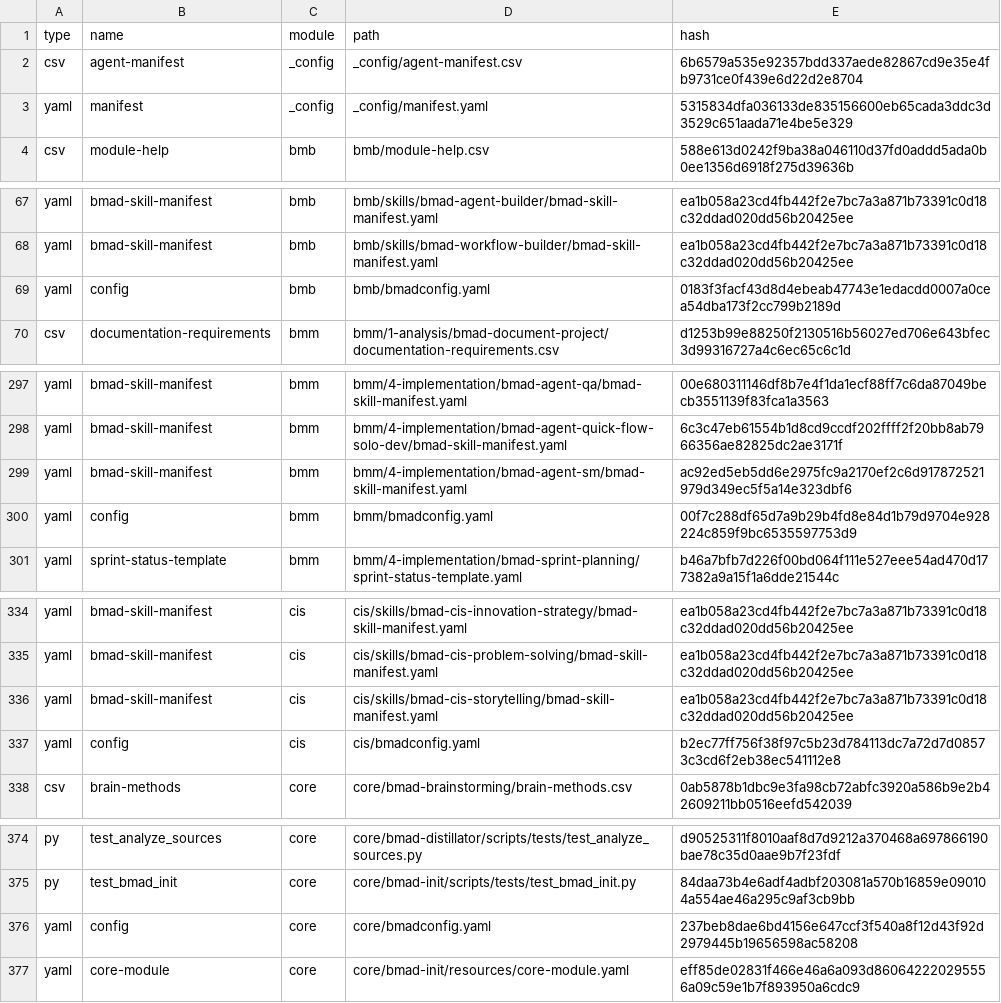
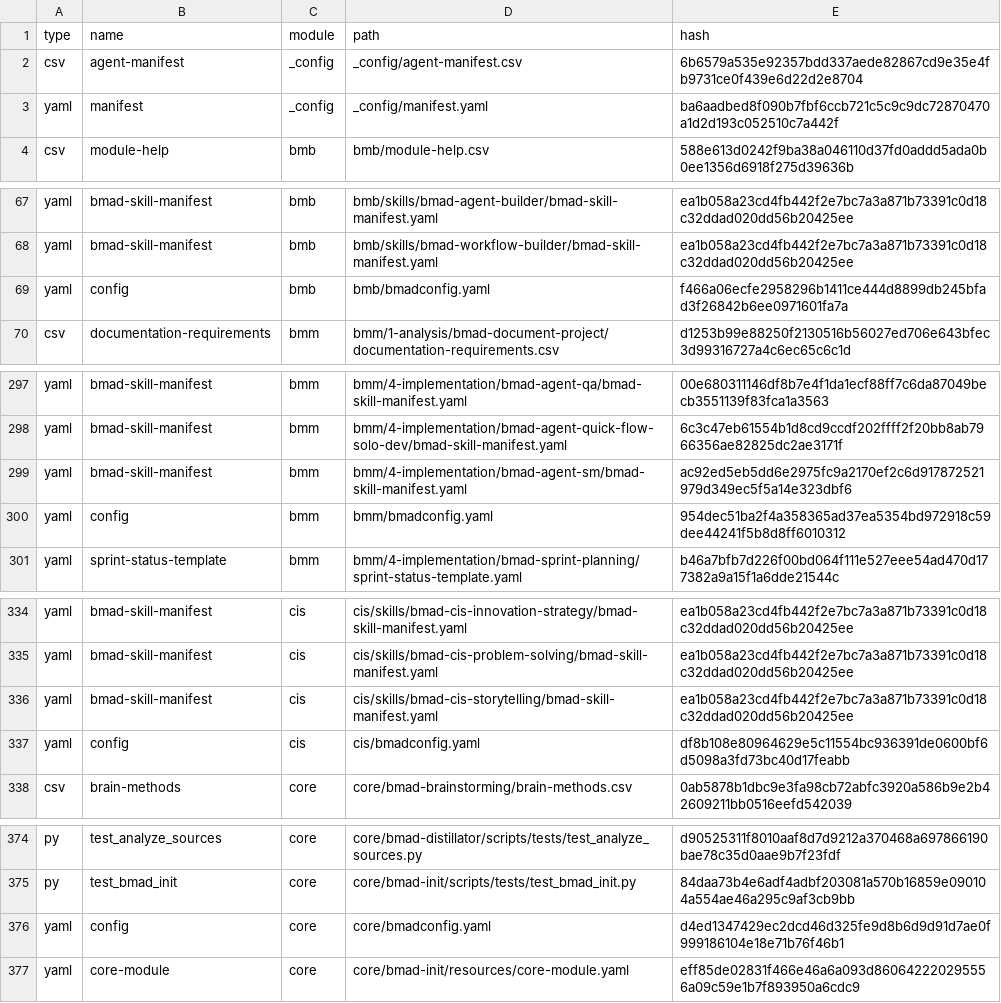
Before and after one commit to crisweber2600/Lens.Core.Src, a CSV file: _bmad/_config/files-manifest.csv, drawn as a sheet; only a part is shown, gaps mark what is left out; the diff covers the shown part only.

```diff
--- a/_bmad/_config/files-manifest.csv
+++ b/_bmad/_config/files-manifest.csv
@@ -2,3 +2,3 @@ type,name,module,path,hash
 "csv","agent-manifest","_config","_config/agent-manifest.csv","6b6579a535e92357bdd337aede82867cd9e35e4fb9731ce0f439e6d22d2e8704"
-"yaml","manifest","_config","_config/manifest.yaml","5315834dfa036133de835156600eb65cada3ddc3d3529c651aada71e4be5e329"
+"yaml","manifest","_config","_config/manifest.yaml","ba6aadbed8f090b7fbf6ccb721c5c9c9dc72870470a1d2d193c052510c7a442f"
 "csv","module-help","bmb","bmb/module-help.csv","588e613d0242f9ba38a046110d37fd0addd5ada0b0ee1356d6918f275d39636b"
@@ -68,3 +68,3 @@ type,name,module,path,hash
 "yaml","bmad-skill-manifest","bmb","bmb/skills/bmad-workflow-builder/bmad-skill-manifest.yaml","ea1b058a23cd4fb442f2e7bc7a3a871b73391c0d18c32ddad020dd56b20425ee"
-"yaml","config","bmb","bmb/bmadconfig.yaml","0183f3facf43d8d4ebeab47743e1edacdd0007a0cea54dba173f2cc799b2189d"
+"yaml","config","bmb","bmb/bmadconfig.yaml","f466a06ecfe2958296b1411ce444d8899db245bfad3f26842b6ee0971601fa7a"
 "csv","documentation-requirements","bmm","bmm/1-analysis/bmad-document-project/documentation-requirements.csv","d1253b99e88250f2130516b56027ed706e643bfec3d99316727a4c6ec65c6c1d"
@@ -299,3 +299,3 @@ type,name,module,path,hash
 "yaml","bmad-skill-manifest","bmm","bmm/4-implementation/bmad-agent-sm/bmad-skill-manifest.yaml","ac92ed5eb5dd6e2975fc9a2170ef2c6d917872521979d349ec5f5a14e323dbf6"
-"yaml","config","bmm","bmm/bmadconfig.yaml","00f7c288df65d7a9b29b4fd8e84d1b79d9704e928224c859f9bc6535597753d9"
+"yaml","config","bmm","bmm/bmadconfig.yaml","954dec51ba2f4a358365ad37ea5354bd972918c59dee44241f5b8d8ff6010312"
 "yaml","sprint-status-template","bmm","bmm/4-implementation/bmad-sprint-planning/sprint-status-template.yaml","b46a7bfb7d226f00bd064f111e527eee54ad470d177382a9a15f1a6dde21544c"
@@ -336,3 +336,3 @@ type,name,module,path,hash
 "yaml","bmad-skill-manifest","cis","cis/skills/bmad-cis-storytelling/bmad-skill-manifest.yaml","ea1b058a23cd4fb442f2e7bc7a3a871b73391c0d18c32ddad020dd56b20425ee"
-"yaml","config","cis","cis/bmadconfig.yaml","b2ec77ff756f38f97c5b23d784113dc7a72d7d08573c3cd6f2eb38ec541112e8"
+"yaml","config","cis","cis/bmadconfig.yaml","df8b108e80964629e5c11554bc936391de0600bf6d5098a3fd73bc40d17feabb"
 "csv","brain-methods","core","core/bmad-brainstorming/brain-methods.csv","0ab5878b1dbc9e3fa98cb72abfc3920a586b9e2b42609211bb0516eefd542039"
@@ -375,3 +375,3 @@ type,name,module,path,hash
 "py","test_bmad_init","core","core/bmad-init/scripts/tests/test_bmad_init.py","84daa73b4e6adf4adbf203081a570b16859e090104a554ae46a295c9af3cb9bb"
-"yaml","config","core","core/bmadconfig.yaml","237beb8dae6bd4156e647ccf3f540a8f12d43f92d2979445b19656598ac58208"
+"yaml","config","core","core/bmadconfig.yaml","d4ed1347429ec2dcd46d325fe9d8b6d9d91d7ae0f999186104e18e71b76f46b1"
 "yaml","core-module","core","core/bmad-init/resources/core-module.yaml","eff85de02831f466e46a6a093d860642220295556a09c59e1b7f893950a6cdc9"
```
Also changed, not shown: 3 edited cells elsewhere in this file, _bmad/_config/custom/lens-work/lens-work/module-help.csv, 19 other files.
